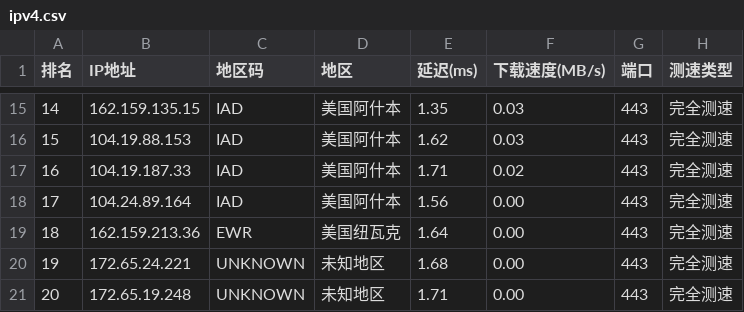
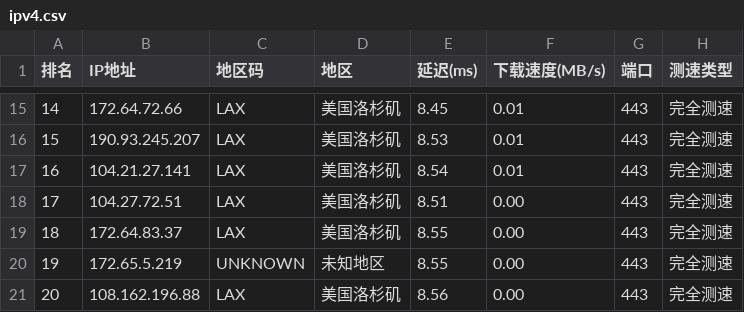
Before and after one commit to ZQ-JACKY/ZQ-CloudFlareScan, a CSV file: ipv4.csv, drawn as a sheet; only a part is shown, gaps mark what is left out; the diff covers the shown part only.

```diff
--- a/ipv4.csv
+++ b/ipv4.csv
@@ -15,7 +15,7 @@
-14,162.159.135.15,IAD,美国阿什本,1.35,0.03,443,完全测速
-15,104.19.88.153,IAD,美国阿什本,1.62,0.03,443,完全测速
-16,104.19.187.33,IAD,美国阿什本,1.71,0.02,443,完全测速
-17,104.24.89.164,IAD,美国阿什本,1.56,0.00,443,完全测速
-18,162.159.213.36,EWR,美国纽瓦克,1.64,0.00,443,完全测速
-19,172.65.24.221,UNKNOWN,未知地区,1.68,0.00,443,完全测速
-20,172.65.19.248,UNKNOWN,未知地区,1.71,0.00,443,完全测速
+14,172.64.72.66,LAX,美国洛杉矶,8.45,0.01,443,完全测速
+15,190.93.245.207,LAX,美国洛杉矶,8.53,0.01,443,完全测速
+16,104.21.27.141,LAX,美国洛杉矶,8.54,0.01,443,完全测速
+17,104.27.72.51,LAX,美国洛杉矶,8.51,0.00,443,完全测速
+18,172.64.83.37,LAX,美国洛杉矶,8.55,0.00,443,完全测速
+19,172.65.5.219,UNKNOWN,未知地区,8.55,0.00,443,完全测速
+20,108.162.196.88,LAX,美国洛杉矶,8.56,0.00,443,完全测速
```
Also changed, not shown: 65 edited cells elsewhere in this file.
